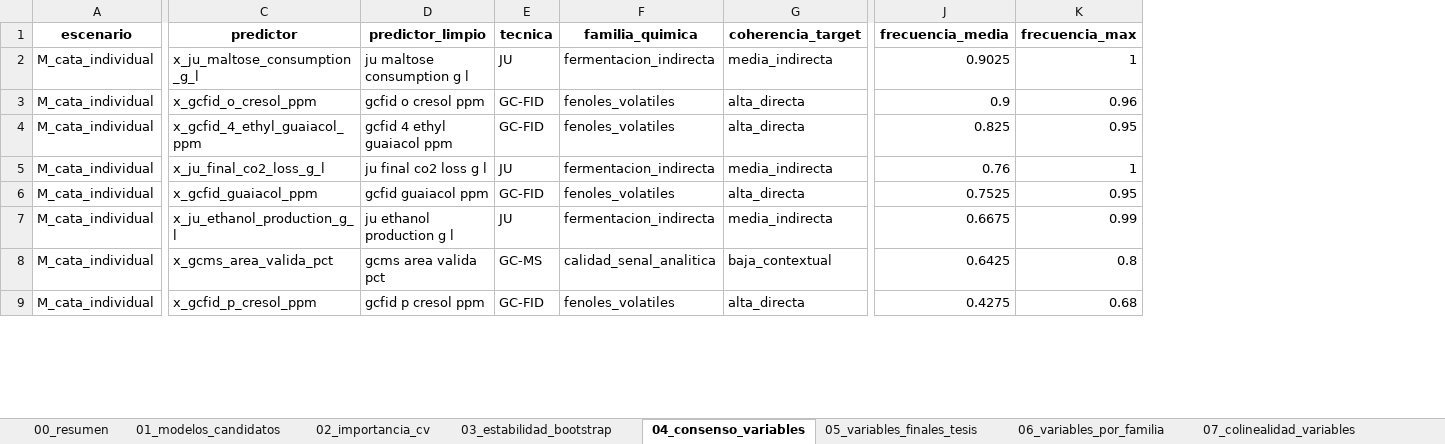
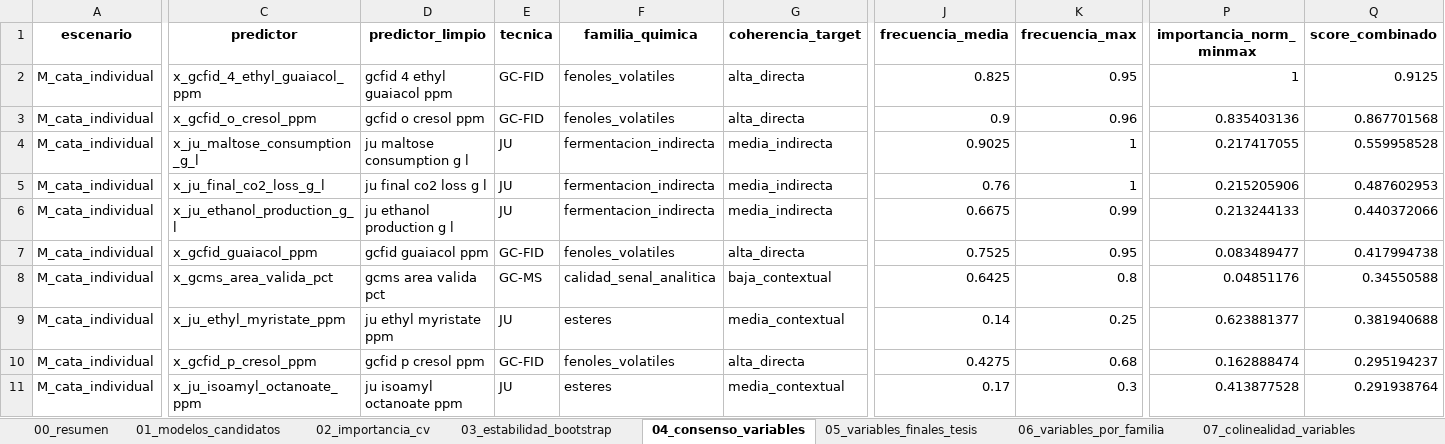
Before and after one commit to Alexandra-Navarro/tesis_whisky, an Excel workbook: data/modelamiento/interpretabilidad_modelos.xlsx, sheet 04_consenso_variables, drawn as a sheet; only a part is shown, gaps mark what is left out; values as stored, in another font and other column widths than the file's, no borders; removed rows and columns are numbered as before the commit, all else as after; rows hold the shown columns only; the diff covers the shown part only; the diff names each change by its address in the sheet, - before the commit and + after, or states it on an @@ line.

```diff
--- a/data/modelamiento/interpretabilidad_modelos.xlsx (sheet 04_consenso_variables)
+++ b/data/modelamiento/interpretabilidad_modelos.xlsx (sheet 04_consenso_variables)
+column P (importancia_norm_minmax), rows 2-6: 1 | 0.835403136 | 0.217417055 | 0.215205906 | 0.213244133; row 8: 0.04851176; row 10: 0.162888474
+column Q (score_combinado), rows 2-6: 0.9125 | 0.867701568 | 0.559958528 | 0.487602953 | 0.440372066; row 8: 0.34550588; row 10: 0.295194237
-C2 (predictor): x_ju_maltose_consumption_g_l
+C2 (predictor): x_gcfid_4_ethyl_guaiacol_ppm
-D2 (predictor_limpio): ju maltose consumption g l
+D2 (predictor_limpio): gcfid 4 ethyl guaiacol ppm
-E2 (tecnica): JU
+E2 (tecnica): GC-FID
-F2 (familia_quimica): fermentacion_indirecta
+F2 (familia_quimica): fenoles_volatiles
-G2 (coherencia_target): media_indirecta
+G2 (coherencia_target): alta_directa
-J2 (frecuencia_media): 0.9025
+J2 (frecuencia_media): 0.825
-K2 (frecuencia_max): 1
+K2 (frecuencia_max): 0.95
-C4 (predictor): x_gcfid_4_ethyl_guaiacol_ppm
+C4 (predictor): x_ju_maltose_consumption_g_l
-D4 (predictor_limpio): gcfid 4 ethyl guaiacol ppm
+D4 (predictor_limpio): ju maltose consumption g l
-E4 (tecnica): GC-FID
+E4 (tecnica): JU
-F4 (familia_quimica): fenoles_volatiles
+F4 (familia_quimica): fermentacion_indirecta
-G4 (coherencia_target): alta_directa
+G4 (coherencia_target): media_indirecta
-J4 (frecuencia_media): 0.825
+J4 (frecuencia_media): 0.9025
-K4 (frecuencia_max): 0.95
+K4 (frecuencia_max): 1
-row 6: M_cata_individual | x_gcfid_guaiacol_ppm | gcfid guaiacol ppm | GC-FID | fenoles_volatiles | alta_directa | 0.7525 | 0.95
+row 7: M_cata_individual | x_gcfid_guaiacol_ppm | gcfid guaiacol ppm | GC-FID | fenoles_volatiles | alta_directa | 0.7525 | 0.95 | 0.083489477 | 0.417994738
+row 9: M_cata_individual | x_ju_ethyl_myristate_ppm | ju ethyl myristate ppm | JU | esteres | media_contextual | 0.14 | 0.25 | 0.623881377 | 0.381940688
+row 11: M_cata_individual | x_ju_isoamyl_octanoate_ppm | ju isoamyl octanoate ppm | JU | esteres | media_contextual | 0.17 | 0.3 | 0.413877528 | 0.291938764
```
Also changed, not shown: 19 added rows, 21 removed rows and 385 edited cells elsewhere in this sheet, sheet 05_variables_finales_tesis, sheet 07_colinealidad_variables, data/modelamiento/comparacion_escenarios_modelamiento.xlsx, data/modelamiento/resultados_modelo_base.xlsx, 32 other files.
